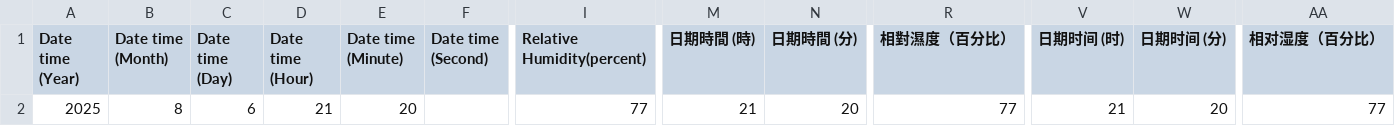
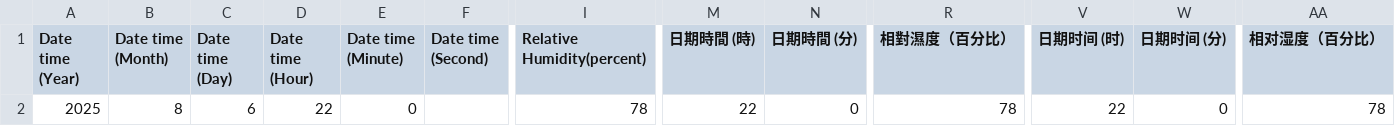
Before and after one commit to cysyiu/WeatherMap, a CSV file: Data/RH_data/latest_1min_humidity_csdi_0.csv, drawn as a sheet; only a part is shown, gaps mark what is left out; the diff names each change by its address in the sheet, - before the commit and + after, or states it on an @@ line.

```diff
--- a/Data/RH_data/latest_1min_humidity_csdi_0.csv
+++ b/Data/RH_data/latest_1min_humidity_csdi_0.csv
-D2 (Date time (Hour)): 21
+D2 (Date time (Hour)): 22
-E2 (Date time (Minute)): 20
+E2 (Date time (Minute)): 0
-I2 (Relative Humidity(percent)): 77
+I2 (Relative Humidity(percent)): 78
-M2 (日期時間 (時)): 21
+M2 (日期時間 (時)): 22
-N2 (日期時間 (分)): 20
+N2 (日期時間 (分)): 0
-R2 (相對濕度（百分比）): 77
+R2 (相對濕度（百分比）): 78
-V2 (日期时间 (时)): 21
+V2 (日期时间 (时)): 22
-W2 (日期时间 (分)): 20
+W2 (日期时间 (分)): 0
-AA2 (相对湿度（百分比）): 77
+AA2 (相对湿度（百分比）): 78
```
Also changed, not shown: Data/RH_data/latest_1min_humidity_csdi_1.csv, Data/RH_data/latest_1min_humidity_csdi_10.csv, 23 other files.
